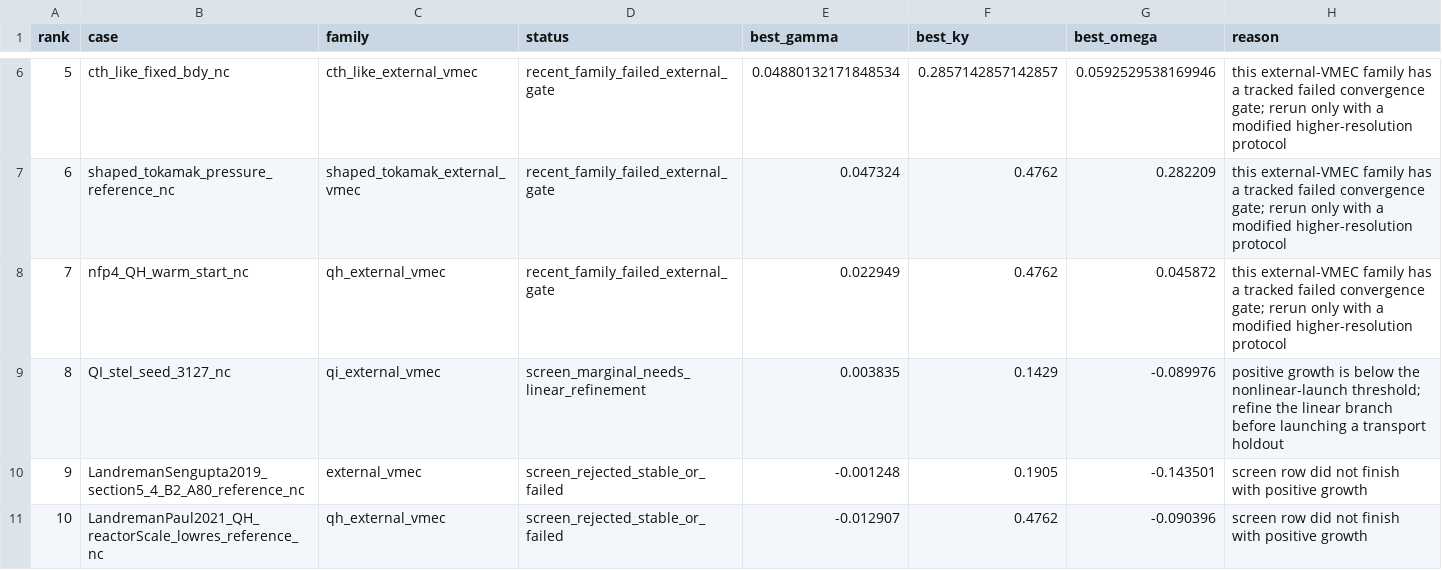
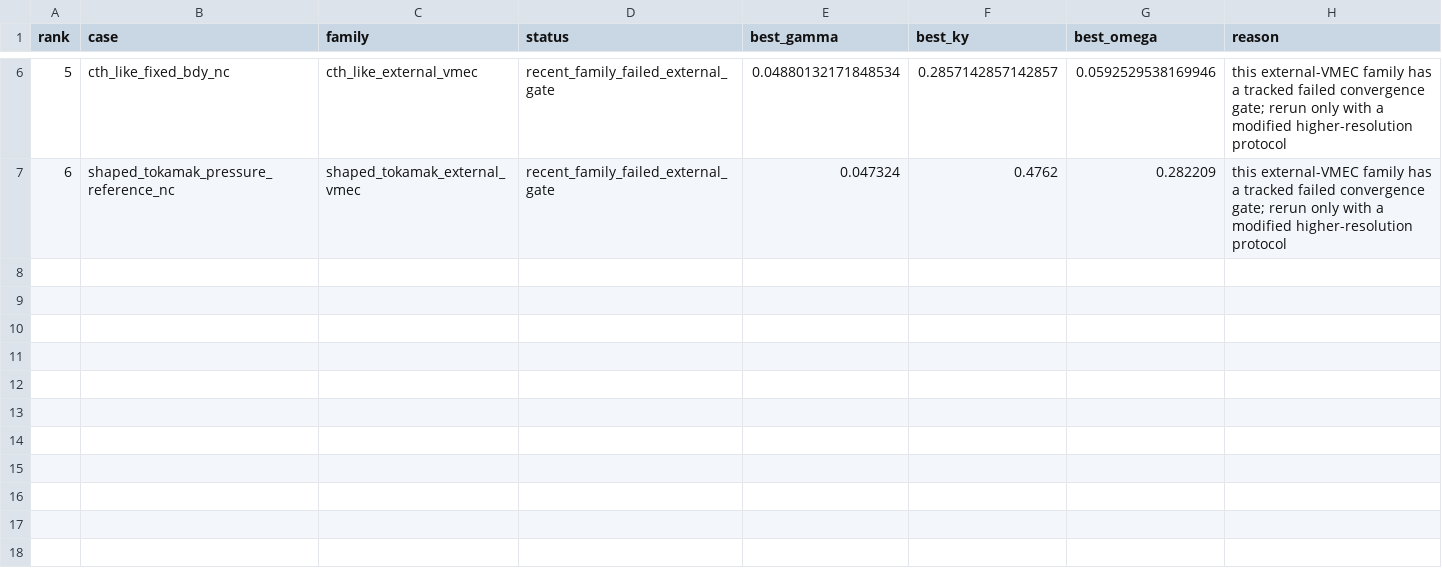
Before and after one commit to uwplasma/SPECTRAX-GK, a CSV file: docs/_static/external_vmec_next_holdout_runbook.csv, drawn as a sheet; only a part is shown, gaps mark what is left out.

Commit message:
Add pre-manuscript closure runbook

```diff
--- a/docs/_static/external_vmec_next_holdout_runbook.csv
+++ b/docs/_static/external_vmec_next_holdout_runbook.csv
@@ -7,5 +7 @@ rank,case,family,status,best_gamma,best_ky,best_omega,reason
 6,shaped_tokamak_pressure_reference_nc,shaped_tokamak_external_vmec,recent_family_failed_external_gate,0.047324,0.4762,0.282209,this external-VMEC family has a tracked failed convergence gate; rerun only with a modified higher-resolution protocol
-7,nfp4_QH_warm_start_nc,qh_external_vmec,recent_family_failed_external_gate,0.022949,0.4762,0.045872,this external-VMEC family has a tracked failed convergence gate; rerun only with a modified higher-resolution protocol
-8,QI_stel_seed_3127_nc,qi_external_vmec,screen_marginal_needs_linear_refinement,0.003835,0.1429,-0.089976,positive growth is below the nonlinear-launch threshold; refine the linear branch before launching a transport holdout
-9,LandremanSengupta2019_section5_4_B2_A80_reference_nc,external_vmec,screen_rejected_stable_or_failed,-0.001248,0.1905,-0.143501,screen row did not finish with positive growth
-10,LandremanPaul2021_QH_reactorScale_lowres_reference_nc,qh_external_vmec,screen_rejected_stable_or_failed,-0.012907,0.4762,-0.090396,screen row did not finish with positive growth
```
Also changed, not shown: 26 other files.
